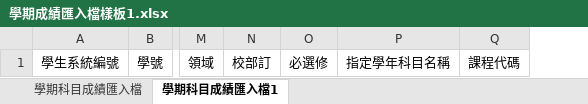
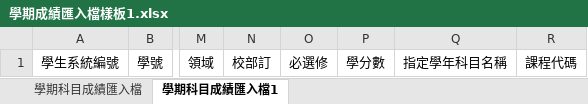
Before and after one commit to ischoolinc/ScoreReportDAL, an Excel workbook: SHGraduationWarning/Template/學期成績匯入檔樣板1.xlsx, sheet 學期科目成績匯入檔1, drawn as a sheet; only a part is shown, gaps mark what is left out; values as stored, in another font and other column widths than the file's, no borders; the diff names each change by its address in the sheet, - before the commit and + after, or states it on an @@ line.

```diff
--- a/SHGraduationWarning/Template/學期成績匯入檔樣板1.xlsx (sheet 學期科目成績匯入檔1)
+++ b/SHGraduationWarning/Template/學期成績匯入檔樣板1.xlsx (sheet 學期科目成績匯入檔1)
+column P, row 1: 學分數
```
Also changed, not shown: sheet 學期科目成績匯入檔, SHGraduationWarning/Template/學期成績匯入檔樣板.xlsx, SHGraduationWarning/Template/課程與課規比對樣板.xlsx, 5 other files.
